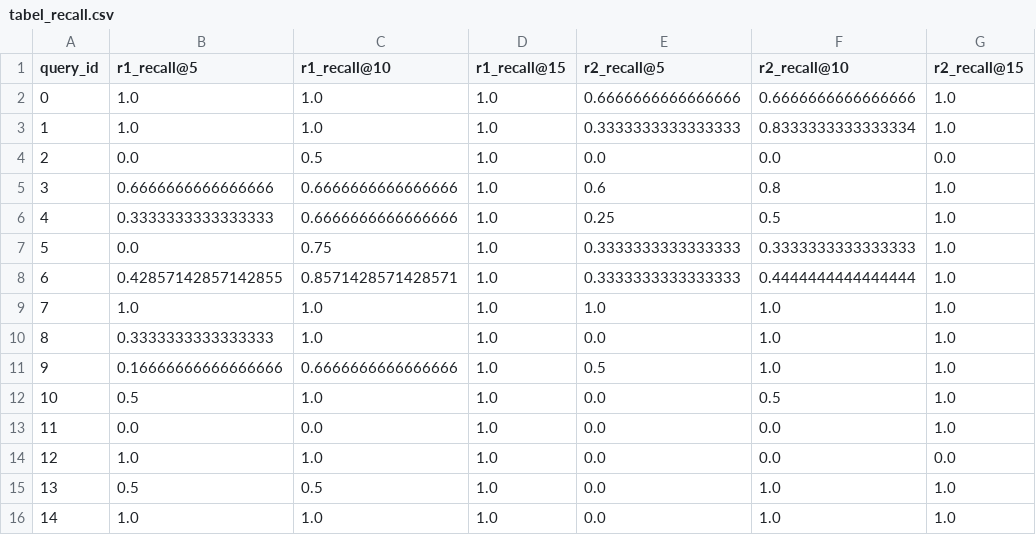
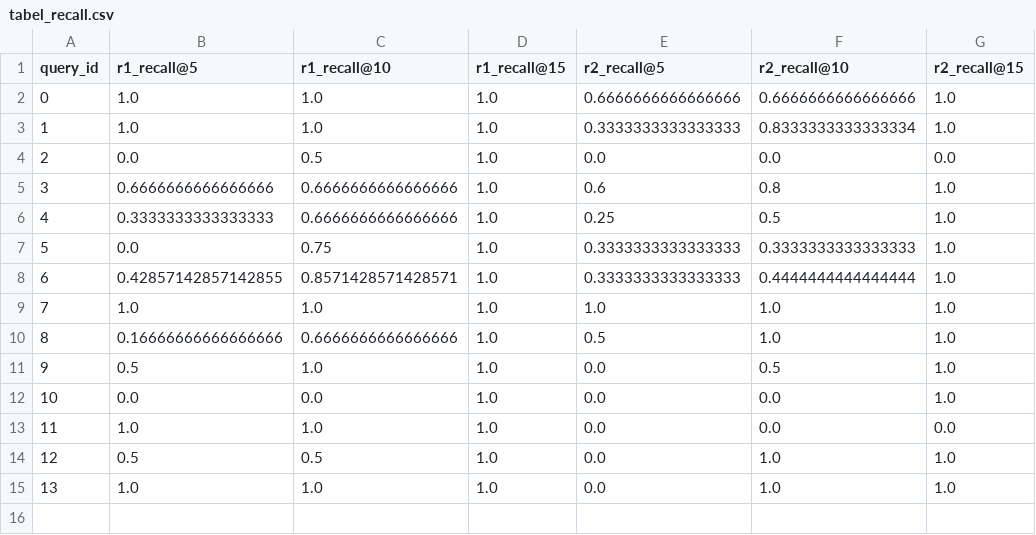
Before and after one commit to 337ubaid/quran-indo, a CSV file: indosbert/tabel_recall.csv, drawn as a sheet; removed rows and columns are numbered as before the commit, all else as after; the diff names each change by its address in the sheet, - before the commit and + after, or states it on an @@ line.

```diff
--- a/indosbert/tabel_recall.csv
+++ b/indosbert/tabel_recall.csv
-row 10: 8 | 0.3333333333333333 | 1.0 | 1.0 | 0.0 | 1.0 | 1.0
@@ column A (query_id) renumbered from row 10 down @@
```
Also changed, not shown: indosbert/tabel_f1.csv, indosbert/tabel_precision.csv, 2 other files.
